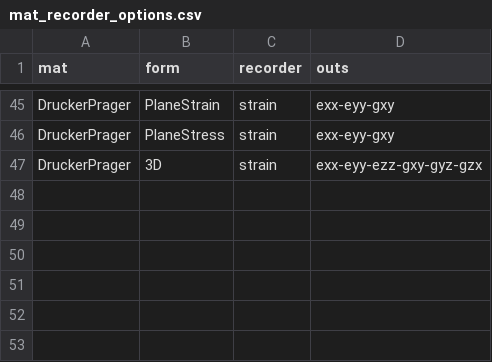
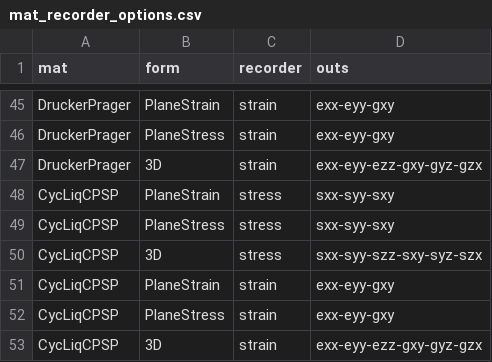
Before and after one commit to o3seespy/o3seespy, a CSV file: o3seespy/command/mat_recorder_options.csv, drawn as a sheet; only a part is shown, gaps mark what is left out.

```diff
--- a/o3seespy/command/mat_recorder_options.csv
+++ b/o3seespy/command/mat_recorder_options.csv
@@ -47 +47,7 @@ DruckerPrager,PlaneStress,strain,exx-eyy-gxy
 DruckerPrager,3D,strain,exx-eyy-ezz-gxy-gyz-gzx
+CycLiqCPSP,PlaneStrain,stress,sxx-syy-sxy
+CycLiqCPSP,PlaneStress,stress,sxx-syy-sxy
+CycLiqCPSP,3D,stress,sxx-syy-szz-sxy-syz-szx
+CycLiqCPSP,PlaneStrain,strain,exx-eyy-gxy
+CycLiqCPSP,PlaneStress,strain,exx-eyy-gxy
+CycLiqCPSP,3D,strain,exx-eyy-ezz-gxy-gyz-gzx
```
Also changed, not shown: 4 other files.
